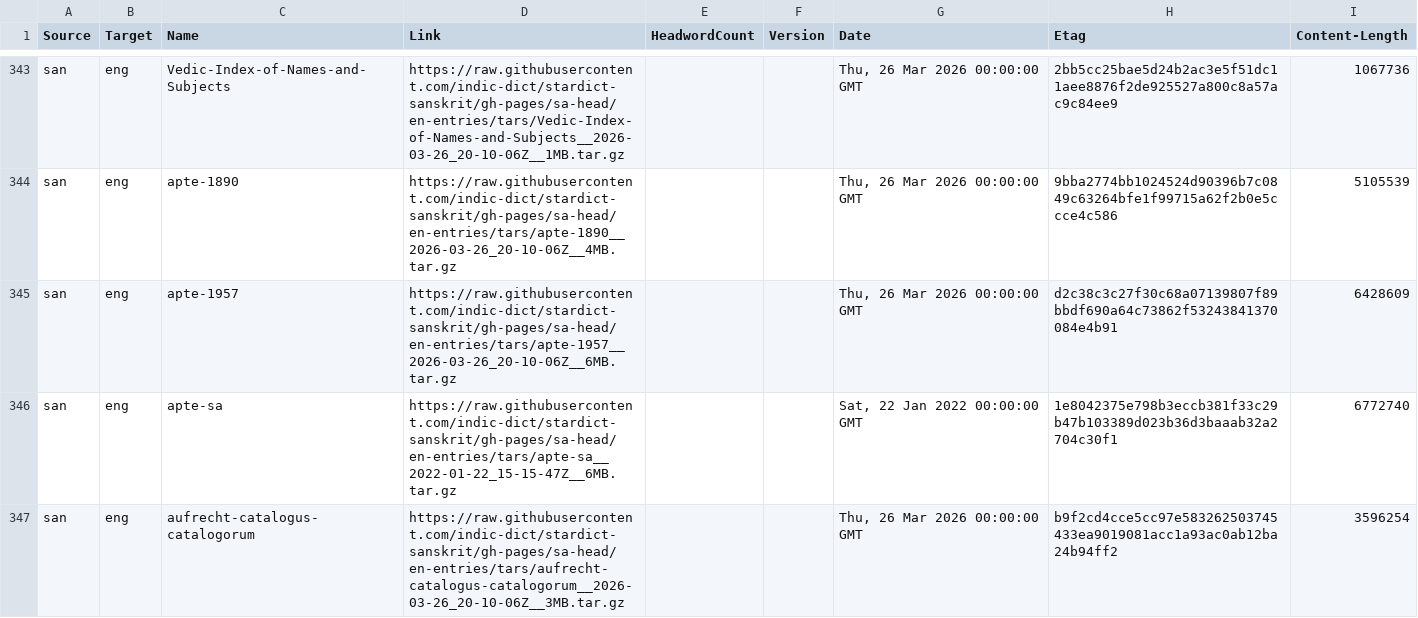
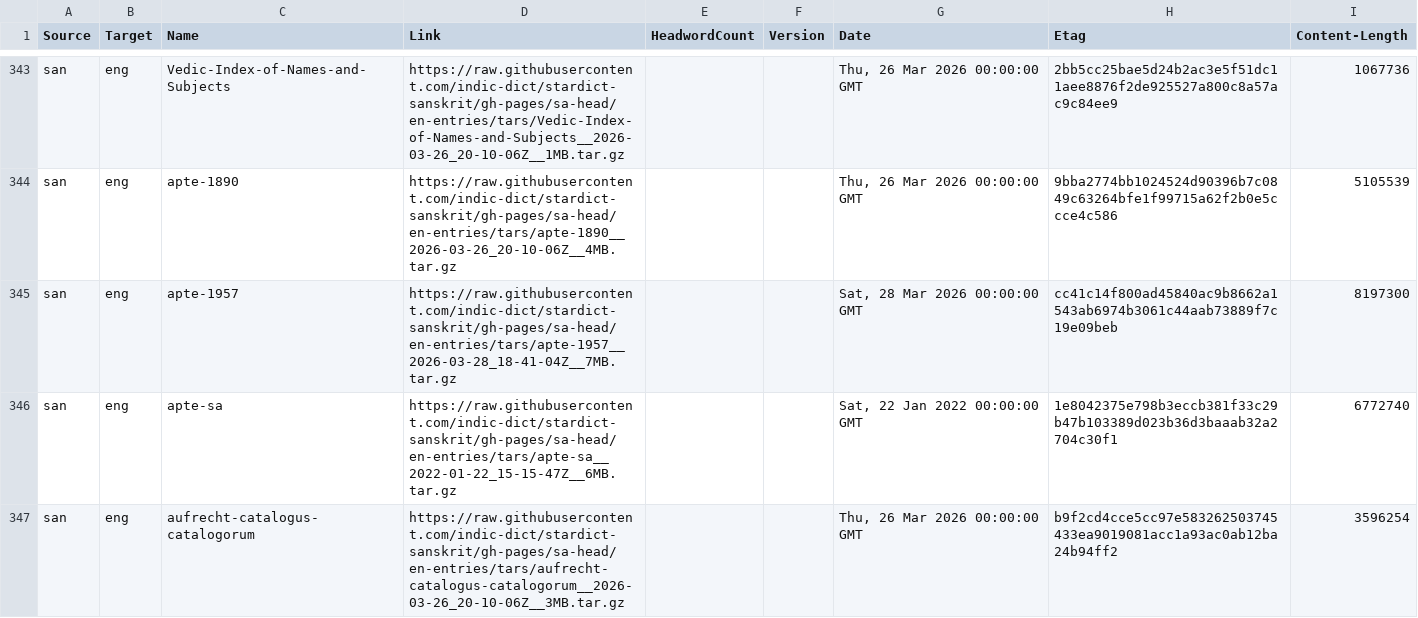
Before and after one commit to drdhaval2785/Stardict-lists, a TSV file: stardict_dictionaries.tsv, drawn as a sheet; only a part is shown, gaps mark what is left out.

Commit message:
regen as of 2026-03-29

```diff
--- a/stardict_dictionaries.tsv
+++ b/stardict_dictionaries.tsv
@@ -344,3 +344,3 @@ san	eng	Vedic-Index-of-Names-and-Subjects	https://raw.githubusercontent.com/indi
 san	eng	apte-1890	https://raw.githubusercontent.com/indic-dict/stardict-sanskrit/gh-pages/sa-head/en-entries/tars/apte-1890__2026-03-26_20-10-06Z__4MB.tar.gz			Thu, 26 Mar 2026 00:00:00 GMT	9bba2774bb1024524d90396b7c0849c63264bfe1f99715a62f2b0e5ccce4c586	5105539
-san	eng	apte-1957	https://raw.githubusercontent.com/indic-dict/stardict-sanskrit/gh-pages/sa-head/en-entries/tars/apte-1957__2026-03-26_20-10-06Z__6MB.tar.gz			Thu, 26 Mar 2026 00:00:00 GMT	d2c38c3c27f30c68a07139807f89bbdf690a64c73862f53243841370084e4b91	6428609
+san	eng	apte-1957	https://raw.githubusercontent.com/indic-dict/stardict-sanskrit/gh-pages/sa-head/en-entries/tars/apte-1957__2026-03-28_18-41-04Z__7MB.tar.gz			Sat, 28 Mar 2026 00:00:00 GMT	cc41c14f800ad45840ac9b8662a1543ab6974b3061c44aab73889f7c19e09beb	8197300
 san	eng	apte-sa	https://raw.githubusercontent.com/indic-dict/stardict-sanskrit/gh-pages/sa-head/en-entries/tars/apte-sa__2022-01-22_15-15-47Z__6MB.tar.gz			Sat, 22 Jan 2022 00:00:00 GMT	1e8042375e798b3eccb381f33c29b47b103389d023b36d3baaab32a2704c30f1	6772740
```
